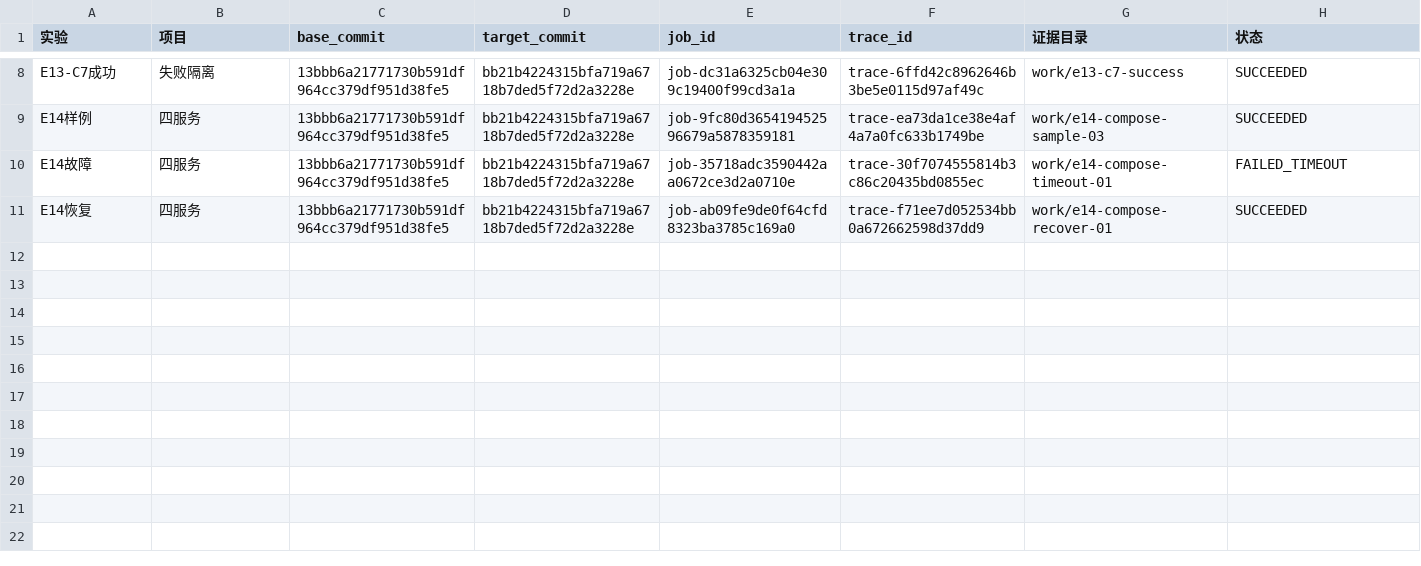
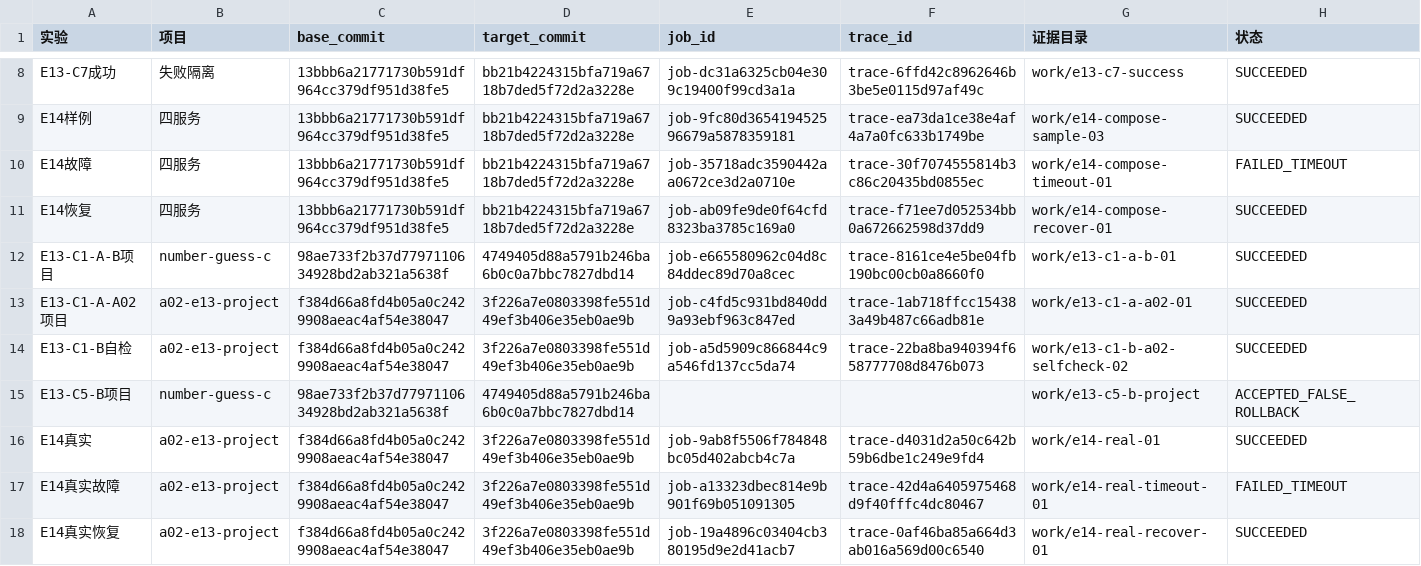
Before and after one commit to Milkerous/ops, a CSV file: docs/students/241880588/e13-e14/数据与证据索引.csv, drawn as a sheet; only a part is shown, gaps mark what is left out; the diff names each change by its address in the sheet, - before the commit and + after, or states it on an @@ line.

Commit message:
E13-E14: record real-project E2E and B-project evidence

```diff
--- a/docs/students/241880588/e13-e14/数据与证据索引.csv
+++ b/docs/students/241880588/e13-e14/数据与证据索引.csv
+row 12: E13-C1-A-B项目 | number-guess-c | 98ae733f2b37d7797110634928bd2ab321a5638f | 4749405d88a5791b246ba6b0c0a7bbc7827dbd14 | job-e665580962c04d8c84ddec89d70a8cec | trace-8161ce4e5be04fb190bc00cb0a8660f0 | work/e13-c1-a-b-01 | SUCCEEDED
+row 13: E13-C1-A-A02项目 | a02-e13-project | f384d66a8fd4b05a0c2429908aeac4af54e38047 | 3f226a7e0803398fe551d49ef3b406e35eb0ae9b | job-c4fd5c931bd840dd9a93ebf963c847ed | trace-1ab718ffcc154383a49b487c66adb81e | work/e13-c1-a-a02-01 | SUCCEEDED
+row 14: E13-C1-B自检 | a02-e13-project | f384d66a8fd4b05a0c2429908aeac4af54e38047 | 3f226a7e0803398fe551d49ef3b406e35eb0ae9b | job-a5d5909c866844c9a546fd137cc5da74 | trace-22ba8ba940394f658777708d8476b073 | work/e13-c1-b-a02-selfcheck-02 | SUCCEEDED
+row 15: E13-C5-B项目 | number-guess-c | 98ae733f2b37d7797110634928bd2ab321a5638f | 4749405d88a5791b246ba6b0c0a7bbc7827dbd14 |  |  | work/e13-c5-b-project | ACCEPTED_FALSE_ROLLBACK
+row 16: E14真实 | a02-e13-project | f384d66a8fd4b05a0c2429908aeac4af54e38047 | 3f226a7e0803398fe551d49ef3b406e35eb0ae9b | job-9ab8f5506f784848bc05d402abcb4c7a | trace-d4031d2a50c642b59b6dbe1c249e9fd4 | work/e14-real-01 | SUCCEEDED
+row 17: E14真实故障 | a02-e13-project | f384d66a8fd4b05a0c2429908aeac4af54e38047 | 3f226a7e0803398fe551d49ef3b406e35eb0ae9b | job-a13323dbec814e9b901f69b051091305 | trace-42d4a6405975468d9f40fffc4dc80467 | work/e14-real-timeout-01 | FAILED_TIMEOUT
+row 18: E14真实恢复 | a02-e13-project | f384d66a8fd4b05a0c2429908aeac4af54e38047 | 3f226a7e0803398fe551d49ef3b406e35eb0ae9b | job-19a4896c03404cb380195d9e2d41acb7 | trace-0af46ba85a664d3ab016a569d00c6540 | work/e14-real-recover-01 | SUCCEEDED
```
Also changed, not shown: 2 other files.
